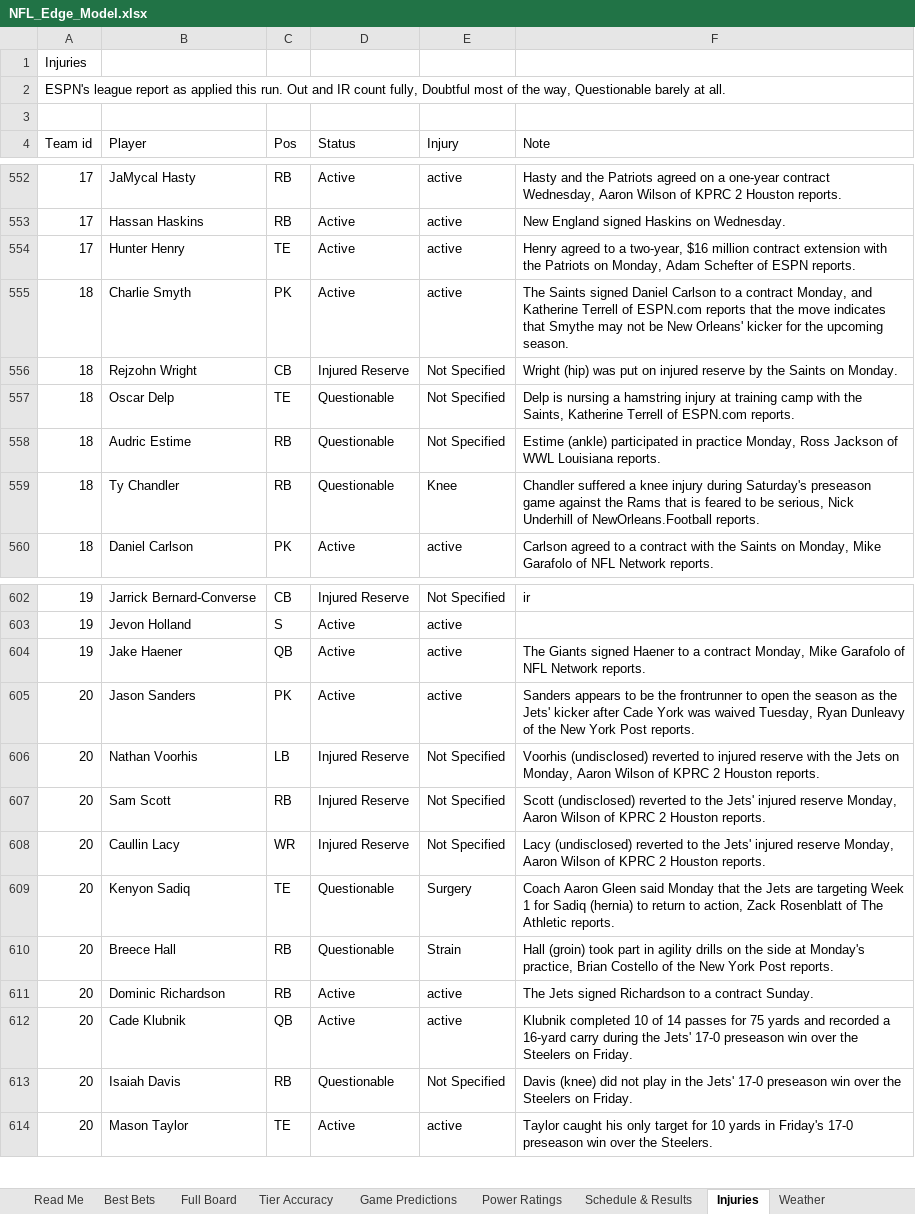
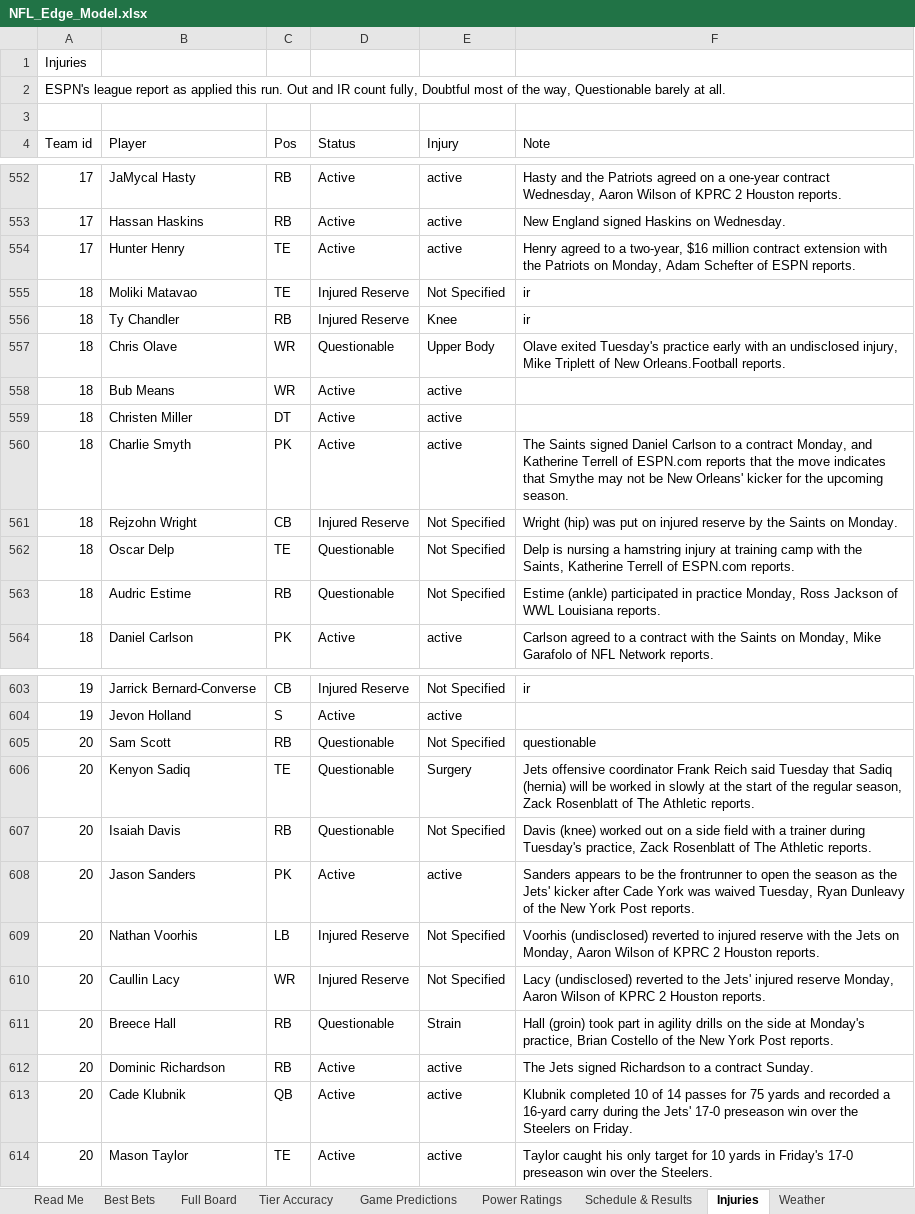
Before and after one commit to CHILLYCHILLY14/nfl-edge, an Excel workbook: NFL_Edge_Model.xlsx, sheet Injuries, drawn as a sheet; only a part is shown, gaps mark what is left out; values as stored, in another font and other column widths than the file's, no cell formats; table styles not drawn; removed rows and columns are numbered as before the commit, all else as after; the diff covers the shown part only; the diff names each change by its address in the sheet, - before the commit and + after, or states it on an @@ line.

```diff
--- a/NFL_Edge_Model.xlsx (sheet Injuries)
+++ b/NFL_Edge_Model.xlsx (sheet Injuries)
+row 555: 18 | Moliki Matavao | TE | Injured Reserve | Not Specified | ir
+row 556: 18 | Ty Chandler | RB | Injured Reserve | Knee | ir
+row 557: 18 | Chris Olave | WR | Questionable | Upper Body | Olave exited Tuesday's practice early with an undisclosed injury, Mike Triplett of New Orleans.Football reports.
+row 558: 18 | Bub Means | WR | Active | active
+row 559: 18 | Christen Miller | DT | Active | active
-row 559: 18 | Ty Chandler | RB | Questionable | Knee | Chandler suffered a knee injury during Saturday's preseason game against the Rams that is feared to be serious, Nick Underhill of NewOrleans.Football reports.
-row 604: 19 | Jake Haener | QB | Active | active | The Giants signed Haener to a contract Monday, Mike Garafolo of NFL Network reports.
+row 605: 20 | Sam Scott | RB | Questionable | Not Specified | questionable
+row 606: 20 | Kenyon Sadiq | TE | Questionable | Surgery | Jets offensive coordinator Frank Reich said Tuesday that Sadiq (hernia) will be worked in slowly at the start of the regular season, Zack Rosenblatt of The Athletic reports.
+row 607: 20 | Isaiah Davis | RB | Questionable | Not Specified | Davis (knee) worked out on a side field with a trainer during Tuesday's practice, Zack Rosenblatt of The Athletic reports.
-row 607: 20 | Sam Scott | RB | Injured Reserve | Not Specified | Scott (undisclosed) reverted to the Jets' injured reserve Monday, Aaron Wilson of KPRC 2 Houston reports.
-row 609: 20 | Kenyon Sadiq | TE | Questionable | Surgery | Coach Aaron Gleen said Monday that the Jets are targeting Week 1 for Sadiq (hernia) to return to action, Zack Rosenblatt of The Athletic reports.
-row 613: 20 | Isaiah Davis | RB | Questionable | Not Specified | Davis (knee) did not play in the Jets' 17-0 preseason win over the Steelers on Friday.
```
Also changed, not shown: 17 added rows, 20 removed rows and 4 edited cells elsewhere in this sheet, sheet Full Board, sheet Weather, sheet Game Predictions, sheet Schedule & Results, sheet Best Bets, sheet Read Me, 1 more sheet, cell formats, 16 other files.
